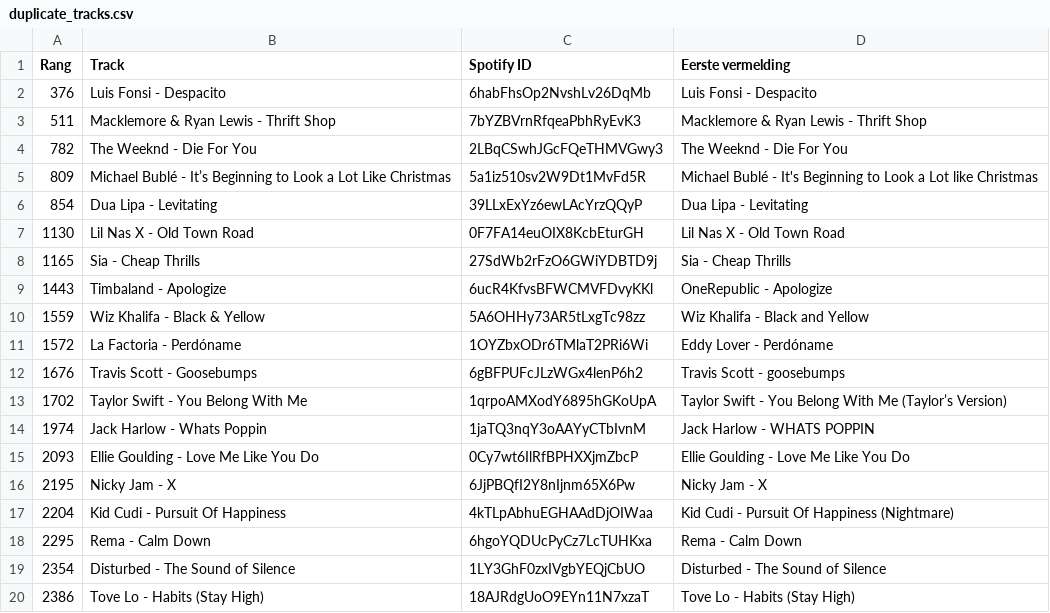
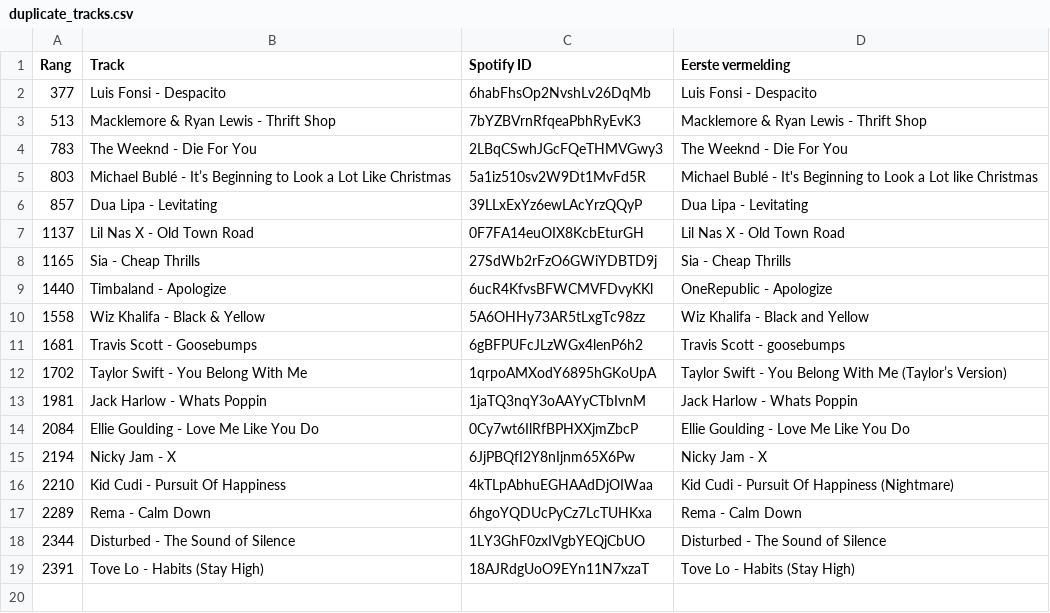
Before and after one commit to seppegoossens99-eng/spotify-top-2500-weekly, a CSV file: duplicate_tracks.csv, drawn as a sheet.

```diff
--- a/duplicate_tracks.csv
+++ b/duplicate_tracks.csv
@@ -1,20 +1,19 @@
 Rang,Track,Spotify ID,Eerste vermelding
-376,Luis Fonsi - Despacito,6habFhsOp2NvshLv26DqMb,Luis Fonsi - Despacito
-511,Macklemore & Ryan Lewis - Thrift Shop,7bYZBVrnRfqeaPbhRyEvK3,Macklemore & Ryan Lewis - Thrift Shop
-782,The Weeknd - Die For You,2LBqCSwhJGcFQeTHMVGwy3,The Weeknd - Die For You
-809,Michael Bublé - It’s Beginning to Look a Lot Like Christmas,5a1iz510sv2W9Dt1MvFd5R,Michael Bublé - It's Beginning to Look a Lot like Christmas
-854,Dua Lipa - Levitating,39LLxExYz6ewLAcYrzQQyP,Dua Lipa - Levitating
-1130,Lil Nas X - Old Town Road,0F7FA14euOIX8KcbEturGH,Lil Nas X - Old Town Road
+377,Luis Fonsi - Despacito,6habFhsOp2NvshLv26DqMb,Luis Fonsi - Despacito
+513,Macklemore & Ryan Lewis - Thrift Shop,7bYZBVrnRfqeaPbhRyEvK3,Macklemore & Ryan Lewis - Thrift Shop
+783,The Weeknd - Die For You,2LBqCSwhJGcFQeTHMVGwy3,The Weeknd - Die For You
+803,Michael Bublé - It’s Beginning to Look a Lot Like Christmas,5a1iz510sv2W9Dt1MvFd5R,Michael Bublé - It's Beginning to Look a Lot like Christmas
+857,Dua Lipa - Levitating,39LLxExYz6ewLAcYrzQQyP,Dua Lipa - Levitating
+1137,Lil Nas X - Old Town Road,0F7FA14euOIX8KcbEturGH,Lil Nas X - Old Town Road
 1165,Sia - Cheap Thrills,27SdWb2rFzO6GWiYDBTD9j,Sia - Cheap Thrills
-1443,Timbaland - Apologize,6ucR4KfvsBFWCMVFDvyKKl,OneRepublic - Apologize
-1559,Wiz Khalifa - Black & Yellow,5A6OHHy73AR5tLxgTc98zz,Wiz Khalifa - Black and Yellow
-1572,La Factoria - Perdóname,1OYZbxODr6TMlaT2PRi6Wi,Eddy Lover - Perdóname
-1676,Travis Scott - Goosebumps,6gBFPUFcJLzWGx4lenP6h2,Travis Scott - goosebumps
+1440,Timbaland - Apologize,6ucR4KfvsBFWCMVFDvyKKl,OneRepublic - Apologize
+1558,Wiz Khalifa - Black & Yellow,5A6OHHy73AR5tLxgTc98zz,Wiz Khalifa - Black and Yellow
+1681,Travis Scott - Goosebumps,6gBFPUFcJLzWGx4lenP6h2,Travis Scott - goosebumps
 1702,Taylor Swift - You Belong With Me,1qrpoAMXodY6895hGKoUpA,Taylor Swift - You Belong With Me (Taylor’s Version)
-1974,Jack Harlow - Whats Poppin,1jaTQ3nqY3oAAYyCTbIvnM,Jack Harlow - WHATS POPPIN
-2093,Ellie Goulding - Love Me Like You Do,0Cy7wt6IlRfBPHXXjmZbcP,Ellie Goulding - Love Me Like You Do
-2195,Nicky Jam - X,6JjPBQfI2Y8nIjnm65X6Pw,Nicky Jam - X
-2204,Kid Cudi - Pursuit Of Happiness,4kTLpAbhuEGHAAdDjOIWaa,Kid Cudi - Pursuit Of Happiness (Nightmare)
-2295,Rema - Calm Down,6hgoYQDUcPyCz7LcTUHKxa,Rema - Calm Down
-2354,Disturbed - The Sound of Silence,1LY3GhF0zxIVgbYEQjCbUO,Disturbed - The Sound of Silence
-2386,Tove Lo - Habits (Stay High),18AJRdgUoO9EYn11N7xzaT,Tove Lo - Habits (Stay High)
+1981,Jack Harlow - Whats Poppin,1jaTQ3nqY3oAAYyCTbIvnM,Jack Harlow - Whats Poppin
+2084,Ellie Goulding - Love Me Like You Do,0Cy7wt6IlRfBPHXXjmZbcP,Ellie Goulding - Love Me Like You Do
+2194,Nicky Jam - X,6JjPBQfI2Y8nIjnm65X6Pw,Nicky Jam - X
+2210,Kid Cudi - Pursuit Of Happiness,4kTLpAbhuEGHAAdDjOIWaa,Kid Cudi - Pursuit Of Happiness (Nightmare)
+2289,Rema - Calm Down,6hgoYQDUcPyCz7LcTUHKxa,Rema - Calm Down
+2344,Disturbed - The Sound of Silence,1LY3GhF0zxIVgbYEQjCbUO,Disturbed - The Sound of Silence
+2391,Tove Lo - Habits (Stay High),18AJRdgUoO9EYn11N7xzaT,Tove Lo - Habits (Stay High)
```
Also changed, not shown: songs.csv, 3 other files.
